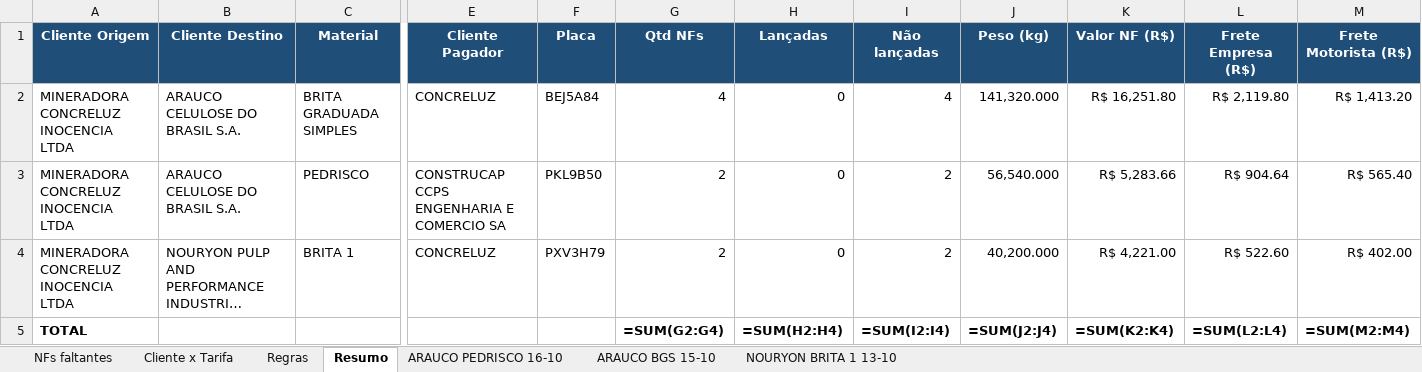
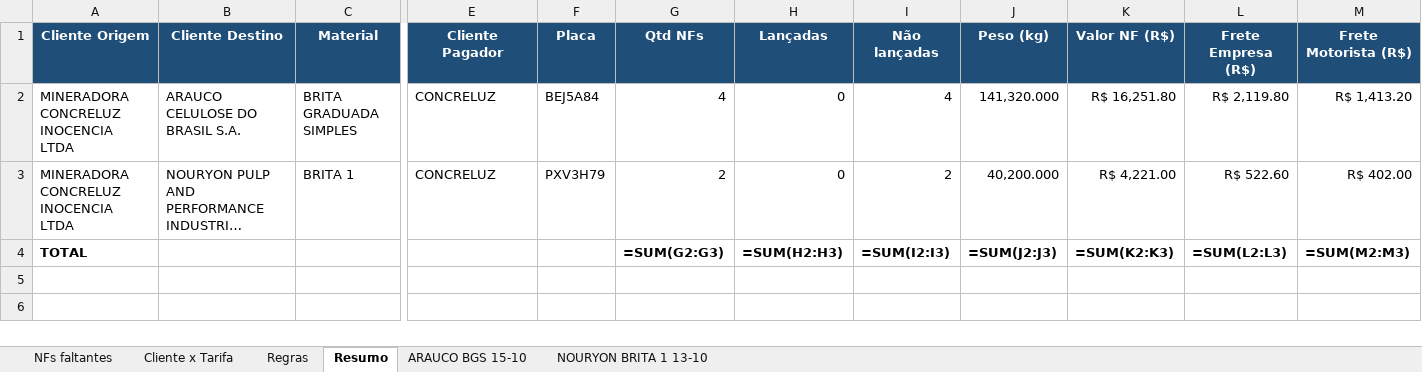
Before and after one commit to antoniolobatoadm-gif/WHATS, an Excel workbook: NFs_novembro/NFs_faltantes.xlsx, sheet Resumo, drawn as a sheet; only a part is shown, gaps mark what is left out; long unchanged cells end in …; values as stored, in another font and other column widths than the file's, no borders; formulas without a stored value are shown as written; removed rows and columns are numbered as before the commit, all else as after; rows hold the shown columns only; the diff names each change by its address in the sheet, - before the commit and + after, or states it on an @@ line.

```diff
--- a/NFs_novembro/NFs_faltantes.xlsx (sheet Resumo)
+++ b/NFs_novembro/NFs_faltantes.xlsx (sheet Resumo)
-sheet tab: ARAUCO PEDRISCO 16-10
-row 3: MINERADORA CONCRELUZ INOCENCIA LTDA | ARAUCO CELULOSE DO BRASIL S.A. | PEDRISCO | CONSTRUCAP CCPS ENGENHARIA E COMERCIO SA | PKL9B50 | 2 | 0 | 2 | 56,540.000 | R$ 5,283.66 | R$ 904.64 | R$ 565.40
-G4 (Qtd NFs): =SUM(G2:G4)
+G4 (Qtd NFs): =SUM(G2:G3)
-H4 (Lançadas): =SUM(H2:H4)
+H4 (Lançadas): =SUM(H2:H3)
-I4 (Não lançadas): =SUM(I2:I4)
+I4 (Não lançadas): =SUM(I2:I3)
-J4 (Peso (kg)): =SUM(J2:J4)
+J4 (Peso (kg)): =SUM(J2:J3)
-K4 (Valor NF (R$)): =SUM(K2:K4)
+K4 (Valor NF (R$)): =SUM(K2:K3)
-L4 (Frete Empresa (R$)): =SUM(L2:L4)
+L4 (Frete Empresa (R$)): =SUM(L2:L3)
-M4 (Frete Motorista (R$)): =SUM(M2:M4)
+M4 (Frete Motorista (R$)): =SUM(M2:M3)
```
Also changed, not shown: sheet NFs faltantes, sheet Cliente x Tarifa, NFs_novembro/Numeracao_SAT_53NFs.xlsx, NFs_novembro/Relatorio_NFs.xlsx, 1 other file.
